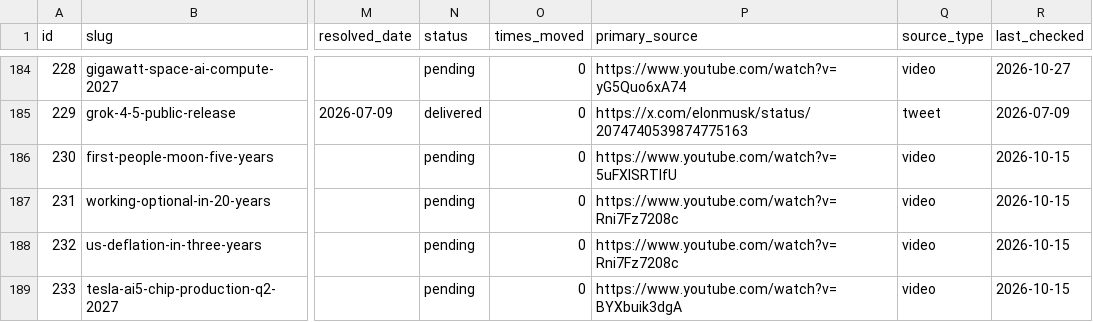
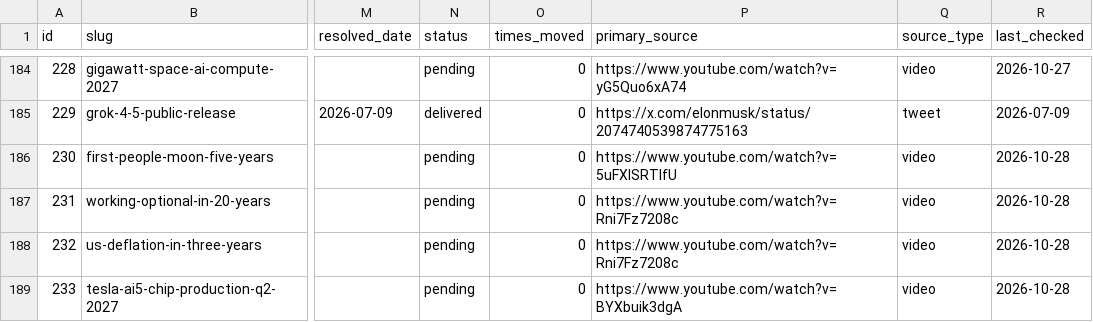
Before and after one commit to whatshuang1/elon-musk-predictions, a CSV file: data/predictions.csv, drawn as a sheet; only a part is shown, gaps mark what is left out; the diff covers the shown part only; the diff names each change by its address in the sheet, - before the commit and + after, or states it on an @@ line.

Commit message:
data: sync 2026-10-28

```diff
--- a/data/predictions.csv
+++ b/data/predictions.csv
-R186:R189 (last_checked): 2026-10-15
+R186:R189 (last_checked): 2026-10-28
```
Also changed, not shown: 13 edited cells elsewhere in this file, 4 other files.
